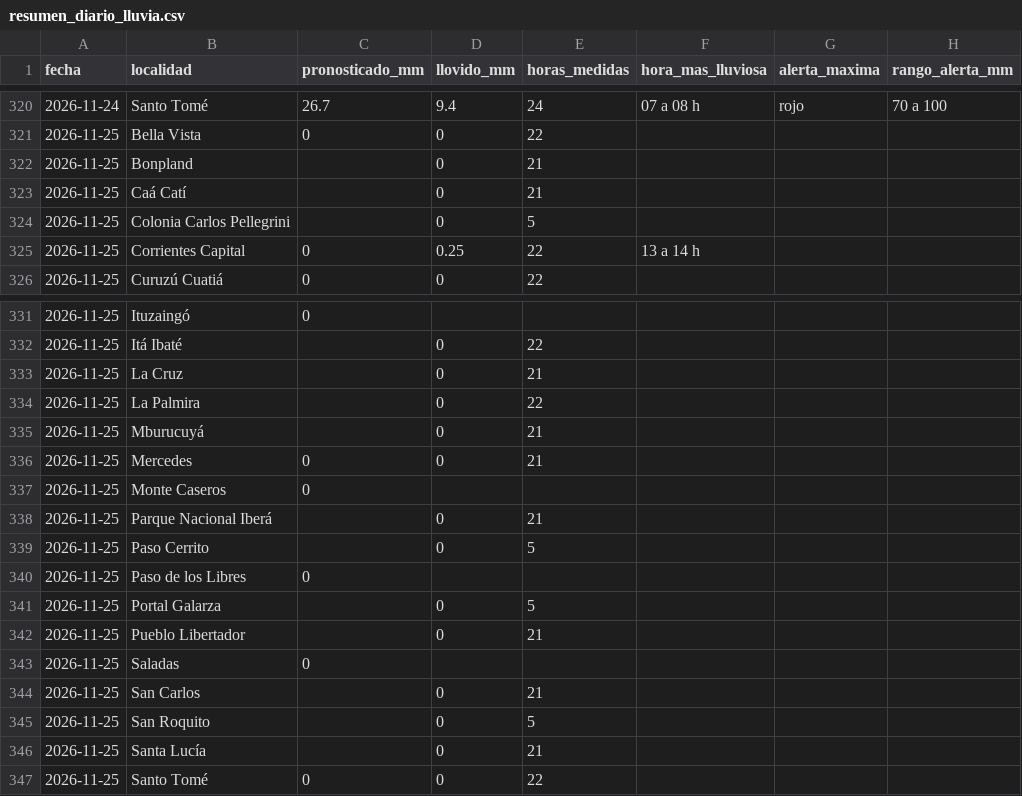
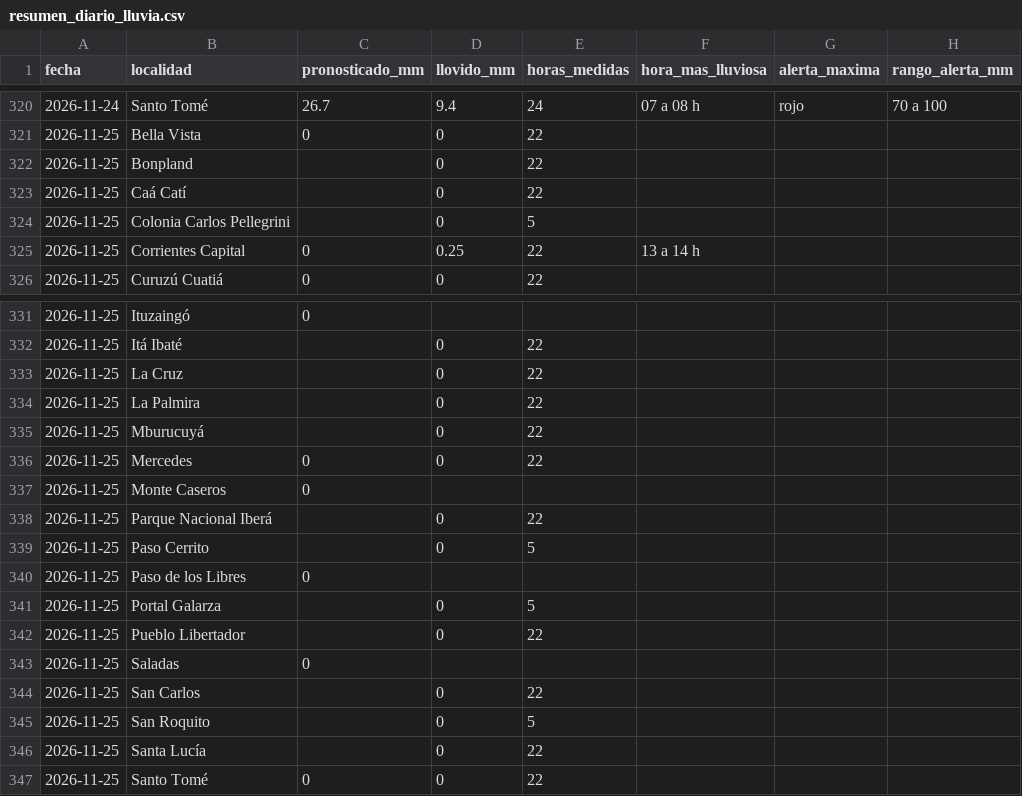
Before and after one commit to tablerocorrientes/tablerocorrientes.github.io, a CSV file: data/registro/resumen_diario_lluvia.csv, drawn as a sheet; only a part is shown, gaps mark what is left out; the diff names each change by its address in the sheet, - before the commit and + after, or states it on an @@ line.

```diff
--- a/data/registro/resumen_diario_lluvia.csv
+++ b/data/registro/resumen_diario_lluvia.csv
-E322:E323 (horas_medidas): 21
+E322:E323 (horas_medidas): 22
-E333 (horas_medidas): 21
+E333 (horas_medidas): 22
-E335:E336 (horas_medidas): 21
+E335:E336 (horas_medidas): 22
-E338 (horas_medidas): 21
+E338 (horas_medidas): 22
-E342 (horas_medidas): 21
+E342 (horas_medidas): 22
-E344 (horas_medidas): 21
+E344 (horas_medidas): 22
-E346 (horas_medidas): 21
+E346 (horas_medidas): 22
```
Also changed, not shown: data/registro/lluvia_horaria.csv, 7 other files.
